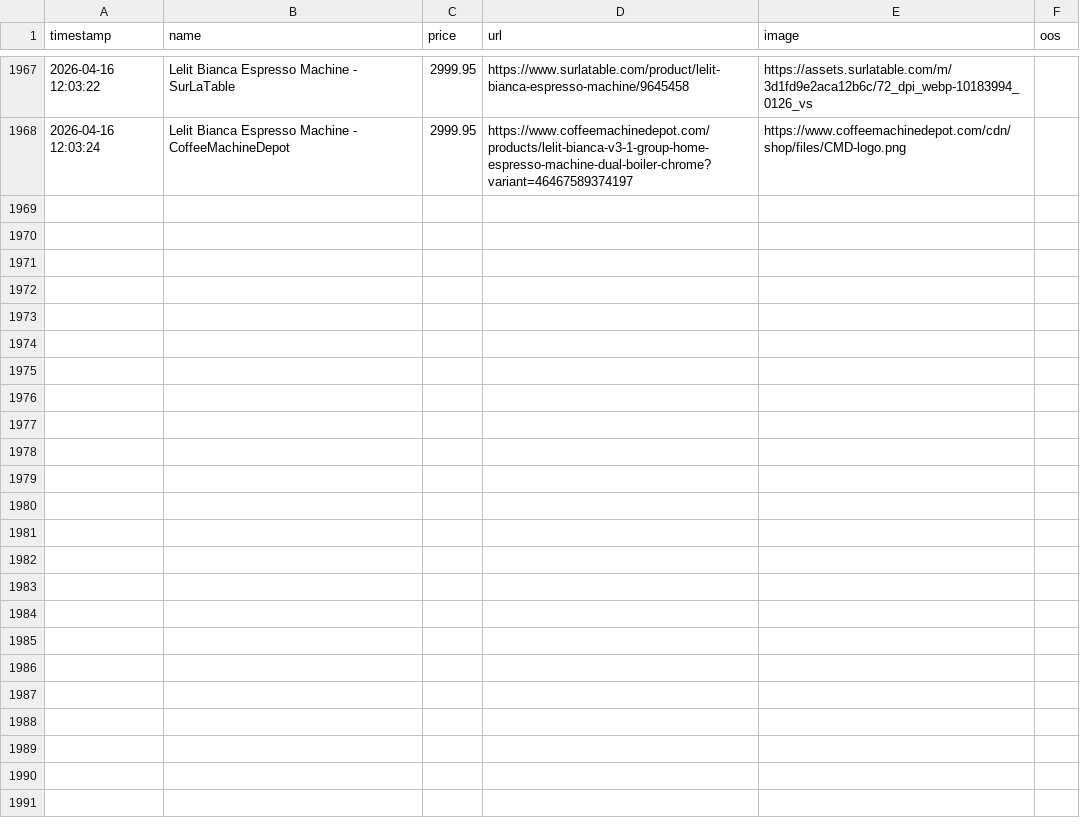
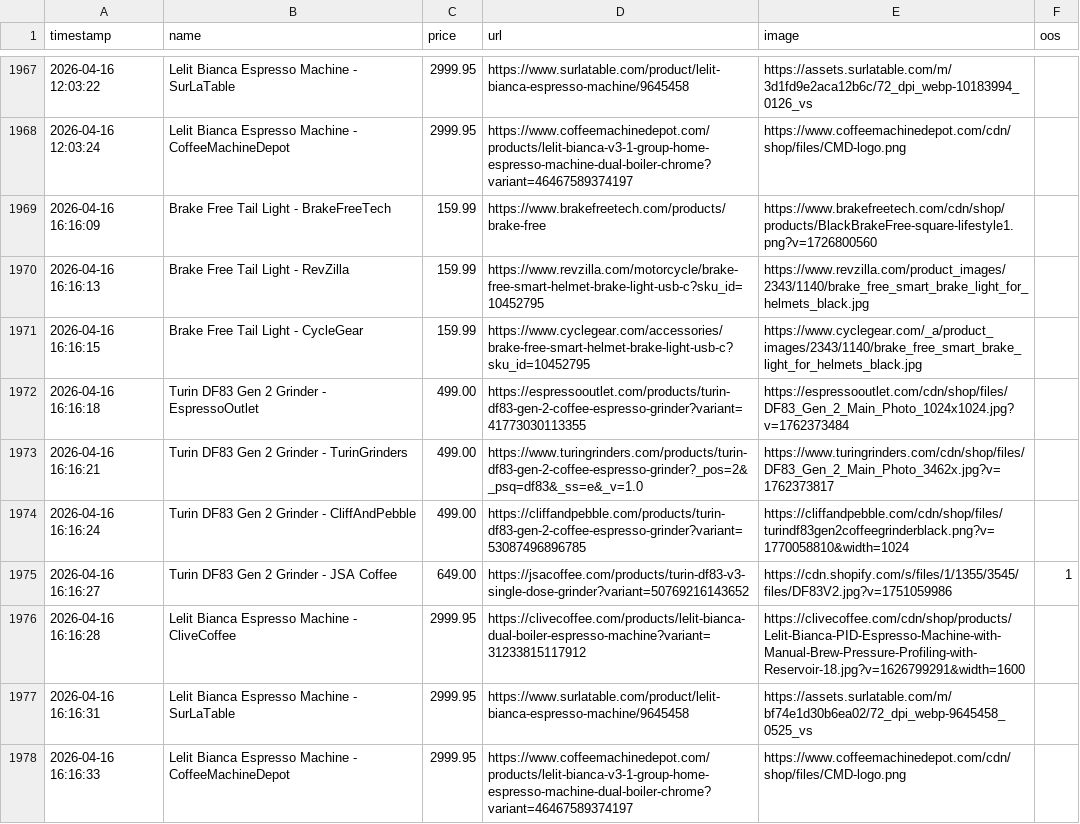
Before and after one commit to Hafoozi/price-tracker, a CSV file: price_history.csv, drawn as a sheet; only a part is shown, gaps mark what is left out.

```diff
--- a/price_history.csv
+++ b/price_history.csv
@@ -1968 +1968,11 @@ timestamp,name,price,url,image,oos
 2026-04-16 12:03:24,Lelit Bianca Espresso Machine - CoffeeMachineDepot,2999.95,https://www.coffeemachinedepot.com/products/lelit-bianca-v3-1-group-home-espresso-machine-dual-boiler-chrome?variant=46467589374197,https://www.coffeemachinedepot.com/cdn/shop/files/CMD-logo.png,
+2026-04-16 16:16:09,Brake Free Tail Light - BrakeFreeTech,159.99,https://www.brakefreetech.com/products/brake-free,https://www.brakefreetech.com/cdn/shop/products/BlackBrakeFree-square-lifestyle1.png?v=1726800560,
+2026-04-16 16:16:13,Brake Free Tail Light - RevZilla,159.99,https://www.revzilla.com/motorcycle/brake-free-smart-helmet-brake-light-usb-c?sku_id=10452795,https://www.revzilla.com/product_images/2343/1140/brake_free_smart_brake_light_for_helmets_black.jpg,
+2026-04-16 16:16:15,Brake Free Tail Light - CycleGear,159.99,https://www.cyclegear.com/accessories/brake-free-smart-helmet-brake-light-usb-c?sku_id=10452795,https://www.cyclegear.com/_a/product_images/2343/1140/brake_free_smart_brake_light_for_helmets_black.jpg,
+2026-04-16 16:16:18,Turin DF83 Gen 2 Grinder - EspressoOutlet,499.00,https://espressooutlet.com/products/turin-df83-gen-2-coffee-espresso-grinder?variant=41773030113355,https://espressooutlet.com/cdn/shop/files/DF83_Gen_2_Main_Photo_1024x1024.jpg?v=1762373484,
+2026-04-16 16:16:21,Turin DF83 Gen 2 Grinder - TurinGrinders,499.00,https://www.turingrinders.com/products/turin-df83-gen-2-coffee-espresso-grinder?_pos=2&_psq=df83&_ss=e&_v=1.0,https://www.turingrinders.com/cdn/shop/files/DF83_Gen_2_Main_Photo_3462x.jpg?v=1762373817,
+2026-04-16 16:16:24,Turin DF83 Gen 2 Grinder - CliffAndPebble,499.00,https://cliffandpebble.com/products/turin-df83-gen-2-coffee-espresso-grinder?variant=53087496896785,https://cliffandpebble.com/cdn/shop/files/turindf83gen2coffeegrinderblack.png?v=1770058810&width=1024,
+2026-04-16 16:16:27,Turin DF83 Gen 2 Grinder - JSA Coffee,649.00,https://jsacoffee.com/products/turin-df83-v3-single-dose-grinder?variant=50769216143652,https://cdn.shopify.com/s/files/1/1355/3545/files/DF83V2.jpg?v=1751059986,1
+2026-04-16 16:16:28,Lelit Bianca Espresso Machine - CliveCoffee,2999.95,https://clivecoffee.com/products/lelit-bianca-dual-boiler-espresso-machine?variant=31233815117912,https://clivecoffee.com/cdn/shop/products/Lelit-Bianca-PID-Espresso-Machine-with-Manual-Brew-Pressure-Profiling-with-Reservoir-18.jpg?v=1626799291&width=1600,
+2026-04-16 16:16:31,Lelit Bianca Espresso Machine - SurLaTable,2999.95,https://www.surlatable.com/product/lelit-bianca-espresso-machine/9645458,https://assets.surlatable.com/m/bf74e1d30b6ea02/72_dpi_webp-9645458_0525_vs,
+2026-04-16 16:16:33,Lelit Bianca Espresso Machine - CoffeeMachineDepot,2999.95,https://www.coffeemachinedepot.com/products/lelit-bianca-v3-1-group-home-espresso-machine-dual-boiler-chrome?variant=46467589374197,https://www.coffeemachinedepot.com/cdn/shop/files/CMD-logo.png,
```
